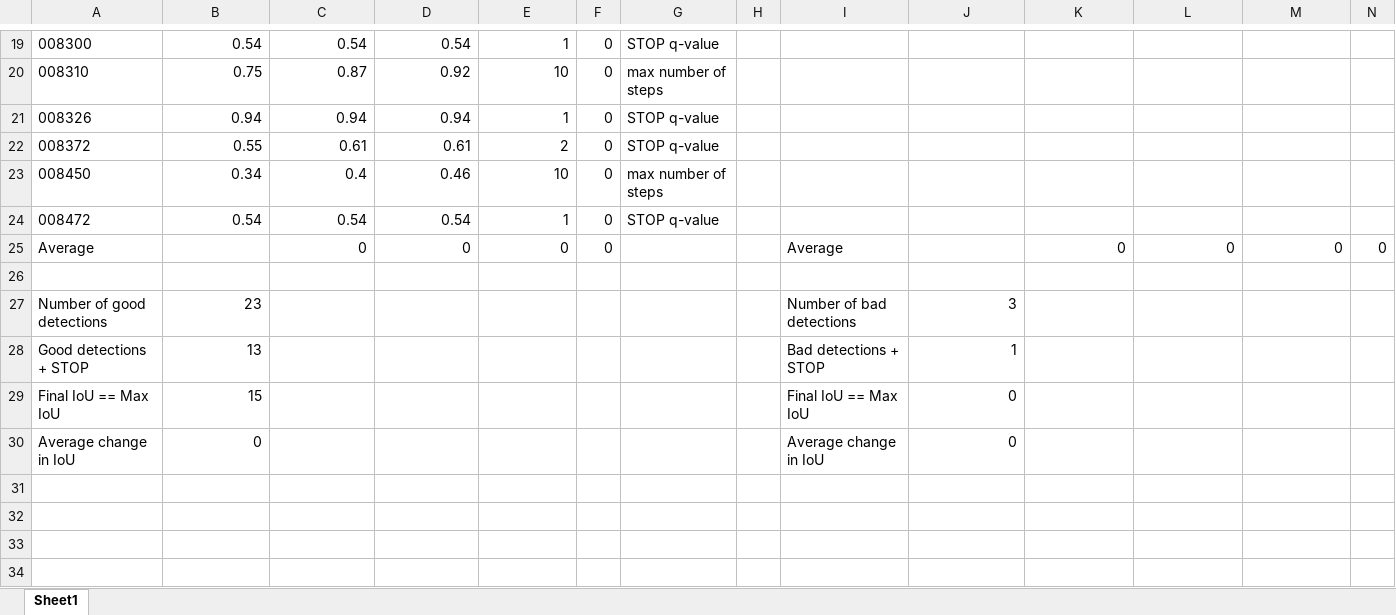
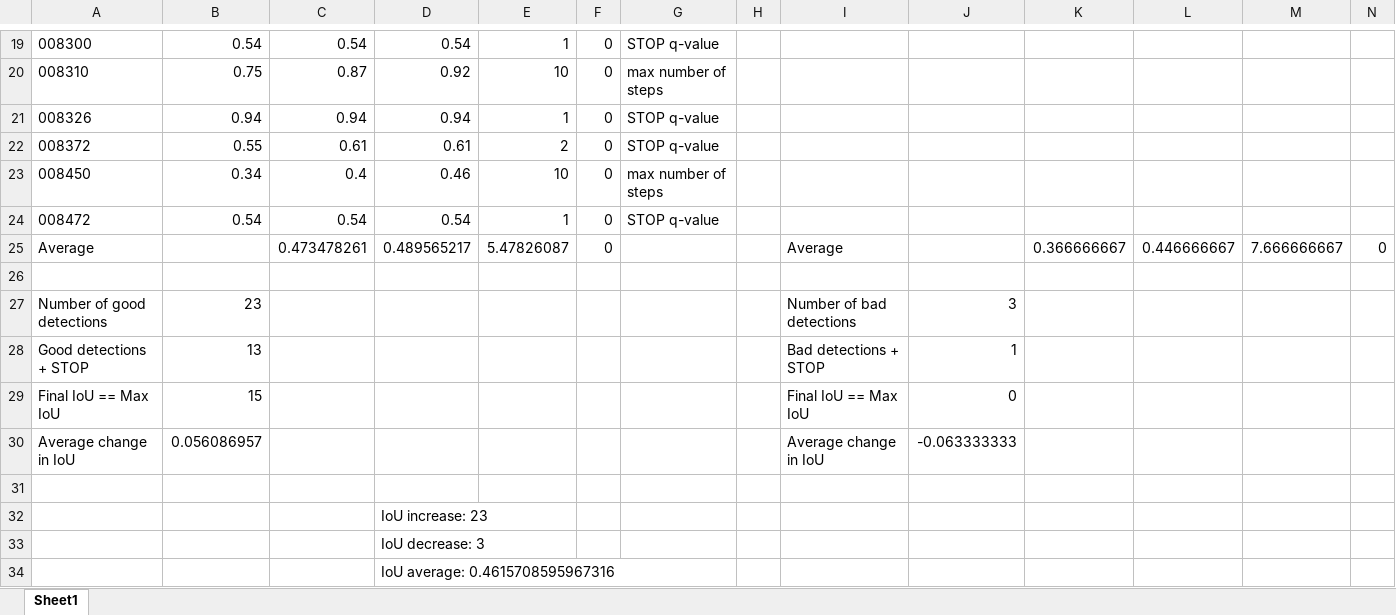
Before and after one commit to mlnewbie1996/Dissertation-MTech, an Excel workbook: Phase_I/End-Sem/50thresh_80epoch/test_results.xlsx, sheet Sheet1, drawn as a sheet; only a part is shown, gaps mark what is left out; values as stored, in another font and other column widths than the file's, no borders; rows hold the shown columns only; the diff names each change by its address in the sheet, - before the commit and + after, or states it on an @@ line.

Commit message:
All 50 Epoch complete

```diff
--- a/Phase_I/End-Sem/50thresh_80epoch/test_results.xlsx (sheet Sheet1)
+++ b/Phase_I/End-Sem/50thresh_80epoch/test_results.xlsx (sheet Sheet1)
-C25: 0
+C25: 0.473478261
-D25: 0
+D25: 0.489565217
-E25: 0
+E25: 5.47826087
-K25: 0
+K25: 0.366666667
-L25: 0
+L25: 0.446666667
-M25: 0
+M25: 7.666666667
-B30: 0
+B30: 0.056086957
-J30: 0
+J30: -0.063333333
+row 31: (empty)
+row 32:  |  |  | IoU increase: 23
+row 33:  |  |  | IoU decrease: 3
+row 34:  |  |  | IoU average: 0.4615708595967316
```
Also changed, not shown: 55 other files.
